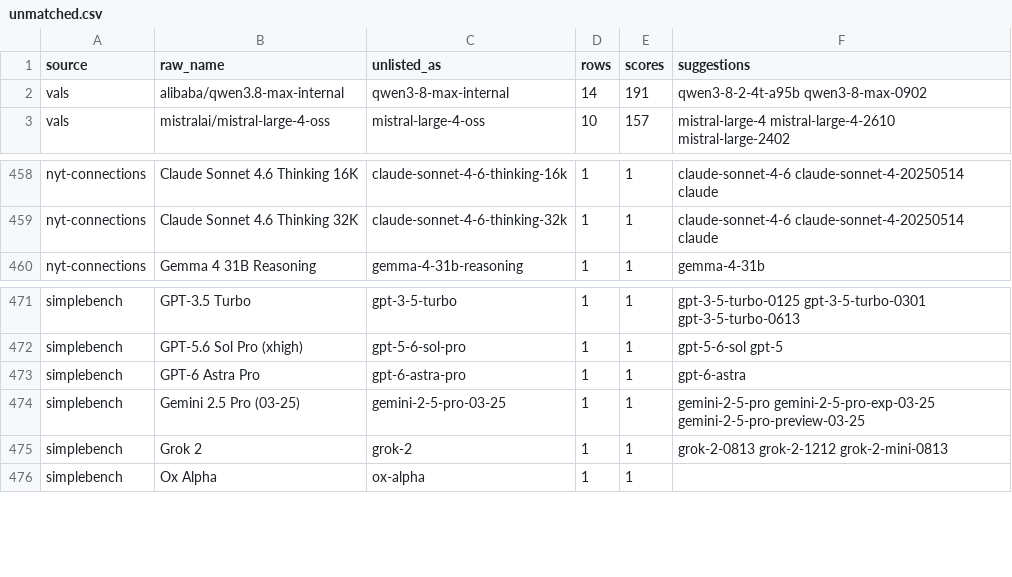
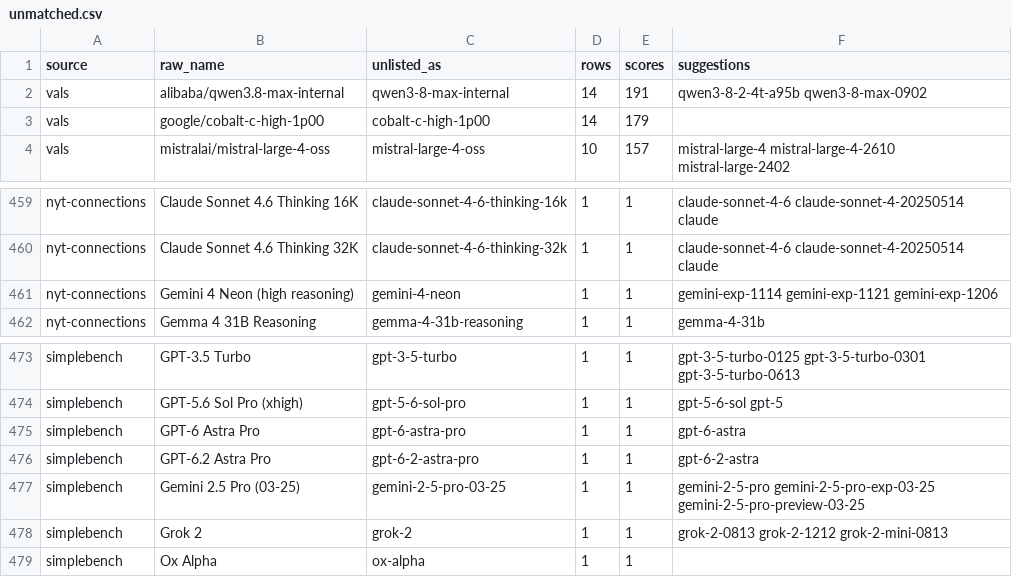
Before and after one commit to jshahbazi/llmbench, a CSV file: data/reports/unmatched.csv, drawn as a sheet; only a part is shown, gaps mark what is left out.

```diff
--- a/data/reports/unmatched.csv
+++ b/data/reports/unmatched.csv
@@ -2,2 +2,3 @@ source,raw_name,unlisted_as,rows,scores,suggestions
 vals,alibaba/qwen3.8-max-internal,qwen3-8-max-internal,14,191,qwen3-8-2-4t-a95b qwen3-8-max-0902
+vals,google/cobalt-c-high-1p00,cobalt-c-high-1p00,14,179,
 vals,mistralai/mistral-large-4-oss,mistral-large-4-oss,10,157,mistral-large-4 mistral-large-4-2610 mistral-large-2402
@@ -459,2 +460,3 @@ nyt-connections,Claude Sonnet 4.6 Thinking 16K,claude-sonnet-4-6-thinking-16k,1,
 nyt-connections,Claude Sonnet 4.6 Thinking 32K,claude-sonnet-4-6-thinking-32k,1,1,claude-sonnet-4-6 claude-sonnet-4-20250514 claude
+nyt-connections,Gemini 4 Neon (high reasoning),gemini-4-neon,1,1,gemini-exp-1114 gemini-exp-1121 gemini-exp-1206
 nyt-connections,Gemma 4 31B Reasoning,gemma-4-31b-reasoning,1,1,gemma-4-31b
@@ -473,2 +475,3 @@ simplebench,GPT-5.6 Sol Pro (xhigh),gpt-5-6-sol-pro,1,1,gpt-5-6-sol gpt-5
 simplebench,GPT-6 Astra Pro,gpt-6-astra-pro,1,1,gpt-6-astra
+simplebench,GPT-6.2 Astra Pro,gpt-6-2-astra-pro,1,1,gpt-6-2-astra
 simplebench,Gemini 2.5 Pro (03-25),gemini-2-5-pro-03-25,1,1,gemini-2-5-pro gemini-2-5-pro-exp-03-25 gemini-2-5-pro-preview-03-25
```
Also changed, not shown: data/resolved/aliases.csv, data/resolved/unlisted.csv, 16 other files.
